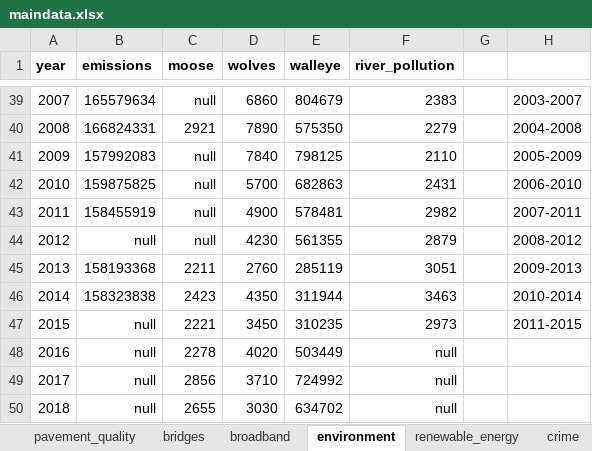
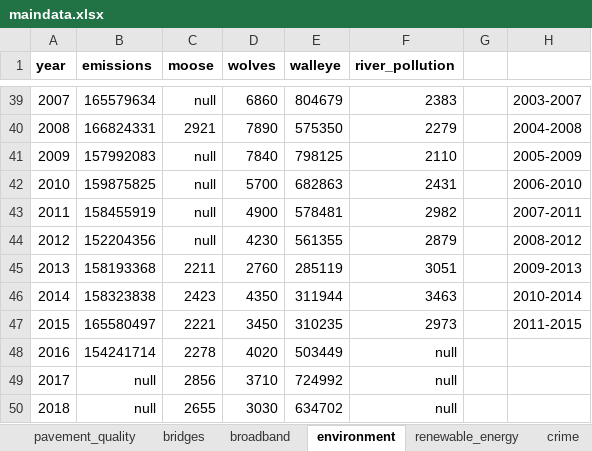
Before and after one commit to striblab/20181231-dayton, an Excel workbook: sources/data/maindata.xlsx, sheet environment, drawn as a sheet; only a part is shown, gaps mark what is left out; values as stored, in another font and other column widths than the file's, no borders; the diff names each change by its address in the sheet, - before the commit and + after, or states it on an @@ line.

```diff
--- a/sources/data/maindata.xlsx (sheet environment)
+++ b/sources/data/maindata.xlsx (sheet environment)
-B44 (emissions): null
+B44 (emissions): 152204356
-B47 (emissions): null
+B47 (emissions): 165580497
-B48 (emissions): null
+B48 (emissions): 154241714
```
Also changed, not shown: sheet grid, 5 other files.
